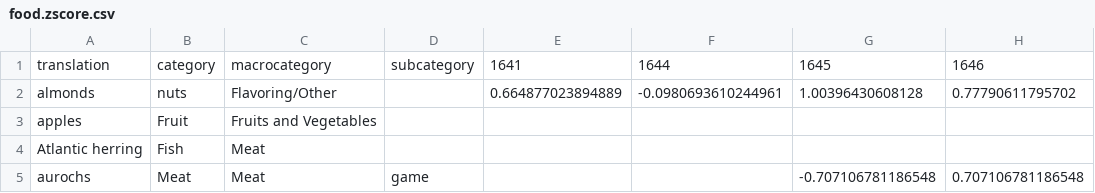
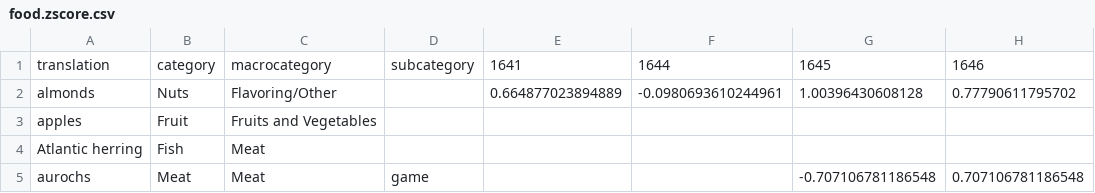
Before and after one commit to cestastanford/konigsburg_foodstuffs, a CSV file: data/food.zscore.csv, drawn as a sheet; only a part is shown; the diff names each change by its address in the sheet, - before the commit and + after, or states it on an @@ line.

```diff
--- a/data/food.zscore.csv
+++ b/data/food.zscore.csv
-B2: nuts
+B2: Nuts
```
Also changed, not shown: data/foods.joined.csv, data/visit_percentage.csv, 6 other files.
